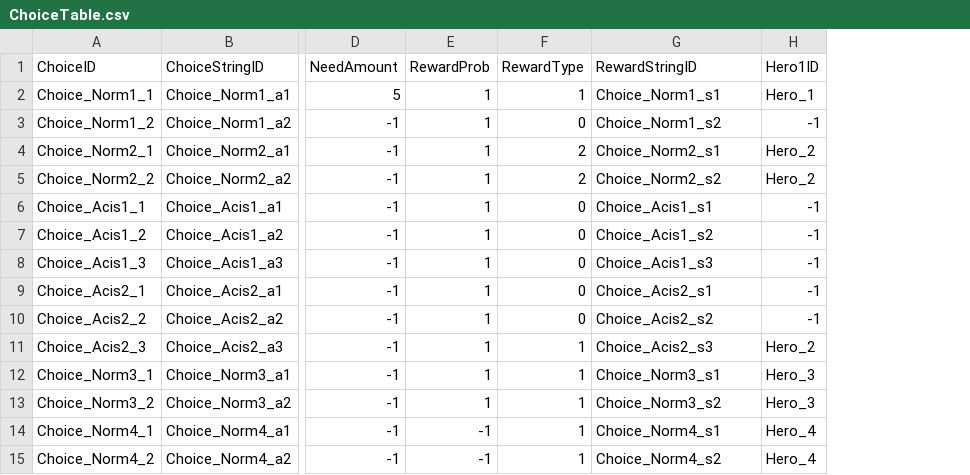
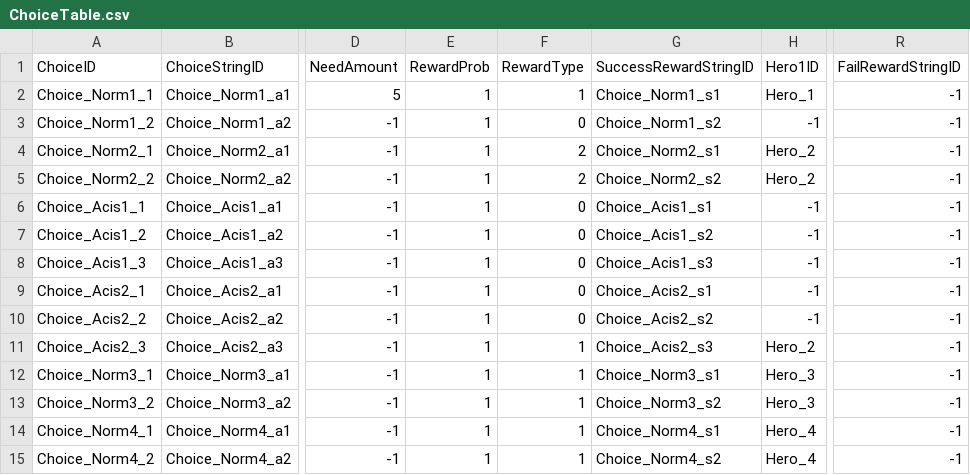
Before and after one commit to FrenzyNight/Heros-Manager, a CSV file: HerosManager/Assets/Resources/CSVData/ChoiceTable.csv, drawn as a sheet; only a part is shown, gaps mark what is left out; the diff names each change by its address in the sheet, - before the commit and + after, or states it on an @@ line.

Commit message:
Event System End
이벤트 시스템 완료

```diff
--- a/HerosManager/Assets/Resources/CSVData/ChoiceTable.csv
+++ b/HerosManager/Assets/Resources/CSVData/ChoiceTable.csv
+column R (FailRewardStringID), rows 2-15: all -1
-G1: RewardStringID
+G1: SuccessRewardStringID
-E14:E15 (RewardProb): -1
+E14:E15 (RewardProb): 1
```
Also changed, not shown: HerosManager/Assets/Resources/CSVData/EventTable.csv, HerosManager/Assets/Resources/CSVData/StringTable.csv, 10 other files.
